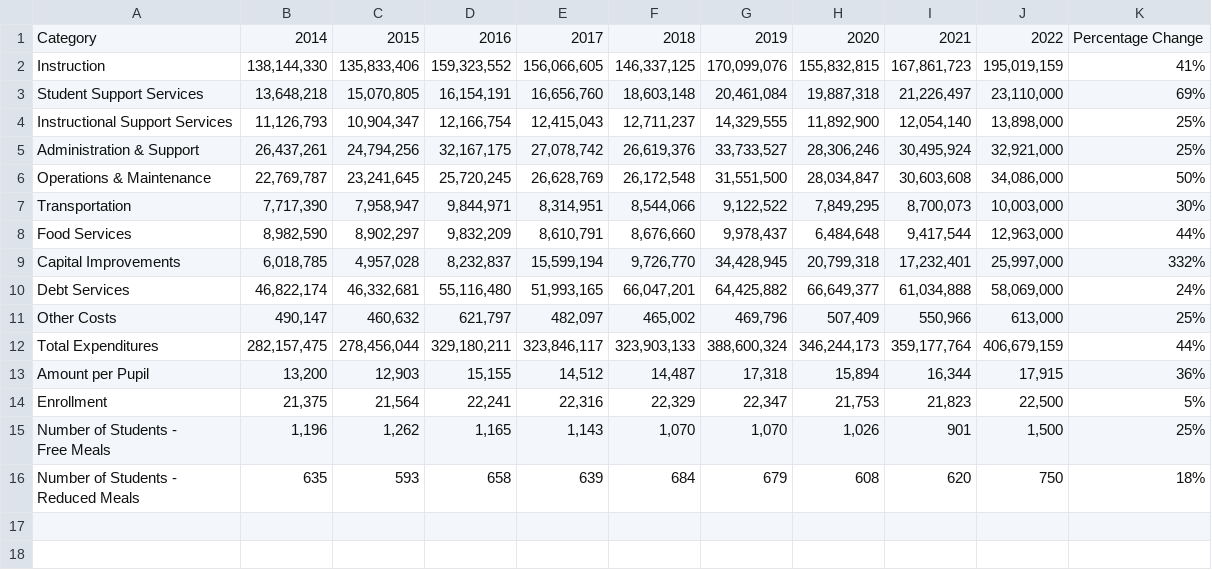
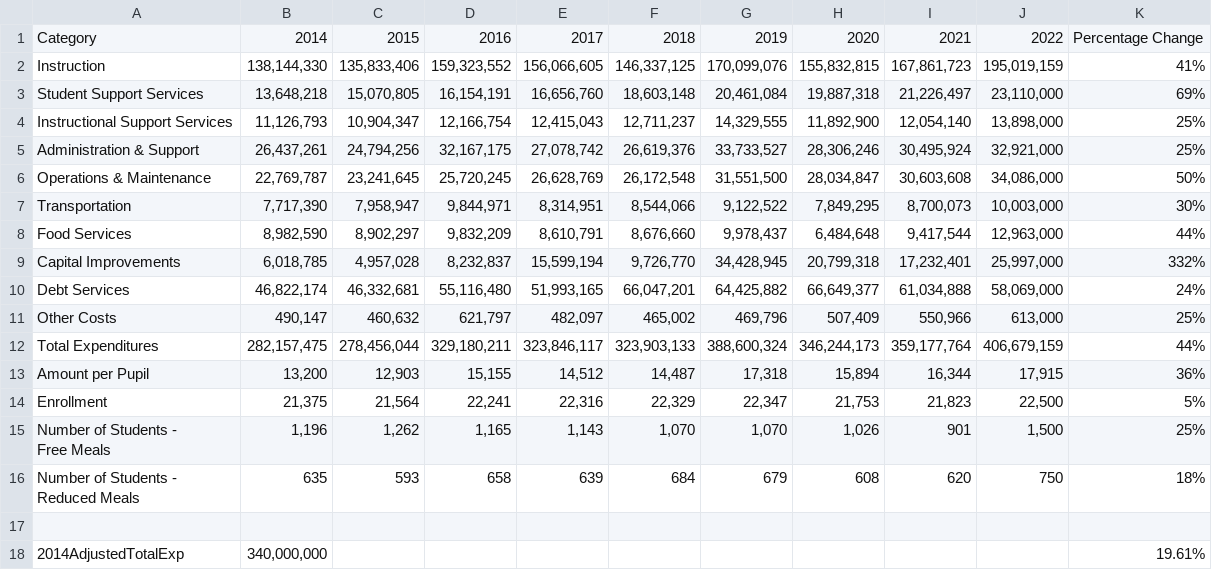
Before and after one commit to ALedgerwood/Capstone-Project, a CSV file: EnrandExpAnalysis.csv, drawn as a sheet; the diff names each change by its address in the sheet, - before the commit and + after, or states it on an @@ line.

```diff
--- a/EnrandExpAnalysis.csv
+++ b/EnrandExpAnalysis.csv
+row 17: (empty)
+row 18: 2014AdjustedTotalExp | 340,000,000 |  |  |  |  |  |  |  |  | 19.61%
```
Also changed, not shown: 3 other files.
